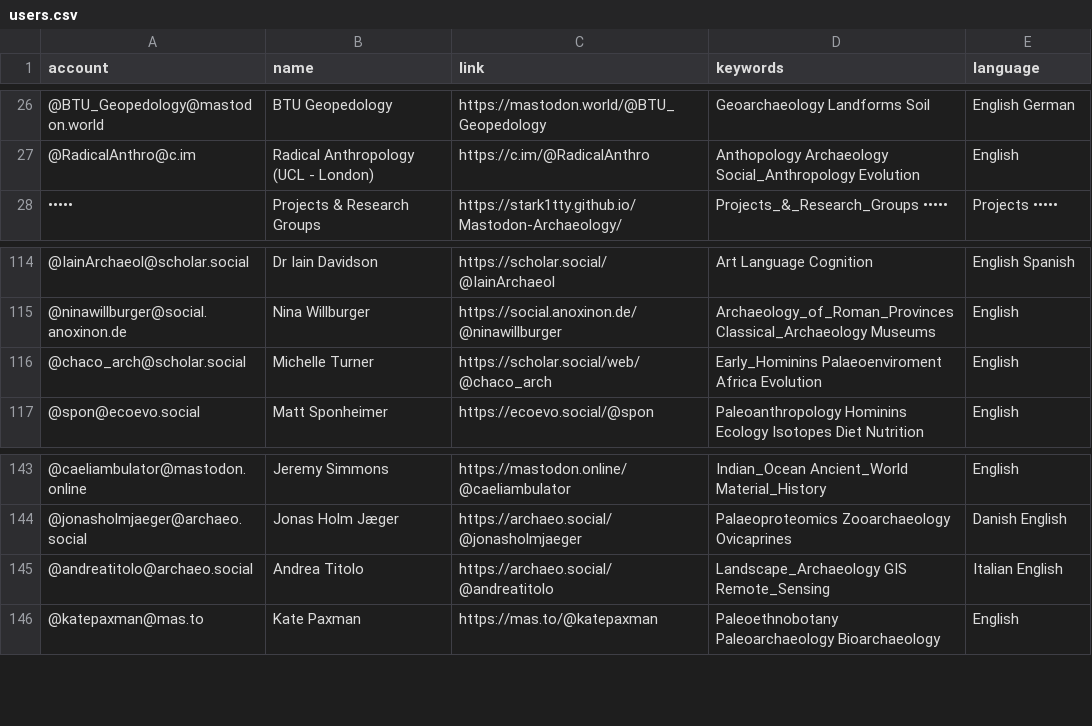
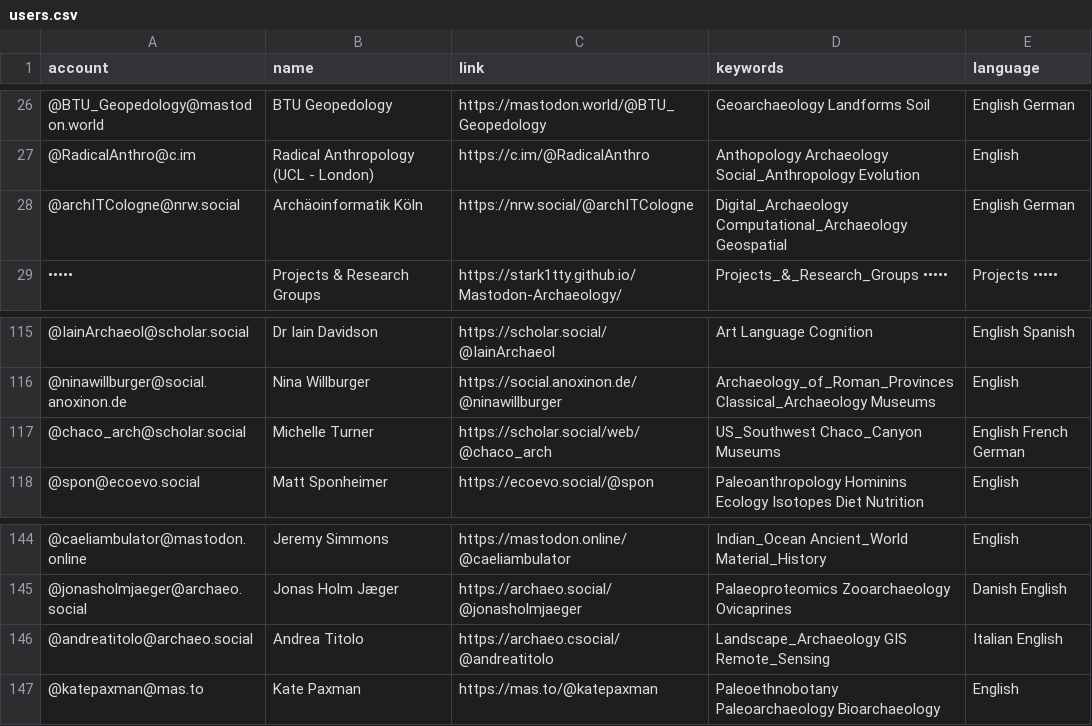
Before and after one commit to steko/Mastodon-Archaeology, a CSV file: resources/users.csv, drawn as a sheet; only a part is shown, gaps mark what is left out; addresses are those after the commit; the diff names each change by its address in the sheet, - before the commit and + after, or states it on an @@ line.

Commit message:
Update users.csv
+1, fixed 1

```diff
--- a/resources/users.csv
+++ b/resources/users.csv
+row 28: @archITCologne@nrw.social | Archäoinformatik Köln | https://nrw.social/@archITCologne | Digital_Archaeology Computational_Archaeology Geospatial | English German
-D117 (keywords): Early_Hominins Palaeoenviroment Africa Evolution
+D117 (keywords): US_Southwest Chaco_Canyon Museums
-E117 (language): English
+E117 (language): English French German
-C146 (link): https://archaeo.social/@andreatitolo
+C146 (link): https://archaeo.csocial/@andreatitolo
```
